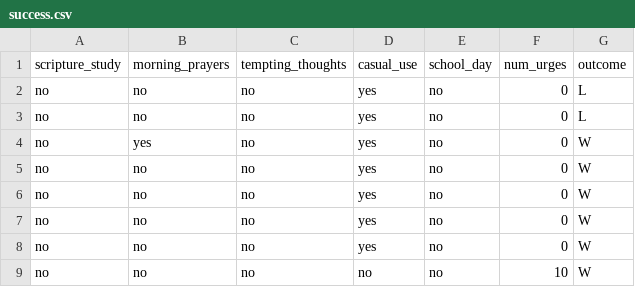
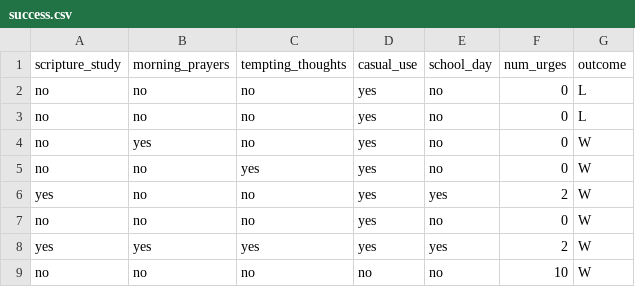
Before and after one commit to aheiner2001/Machine-Learning, a CSV file: success.csv, drawn as a sheet; removed rows and columns are numbered as before the commit, all else as after; the diff names each change by its address in the sheet, - before the commit and + after, or states it on an @@ line.

Commit message:
Update success.csv with new data entries
Added new entries to success.csv for tracking.

```diff
--- a/success.csv
+++ b/success.csv
+row 5: no | no | yes | yes | no | 0 | W
+row 6: yes | no | no | yes | yes | 2 | W
-row 6: no | no | no | yes | no | 0 | W
-row 7: no | no | no | yes | no | 0 | W
-row 8: no | no | no | yes | no | 0 | W
+row 8: yes | yes | yes | yes | yes | 2 | W
```
